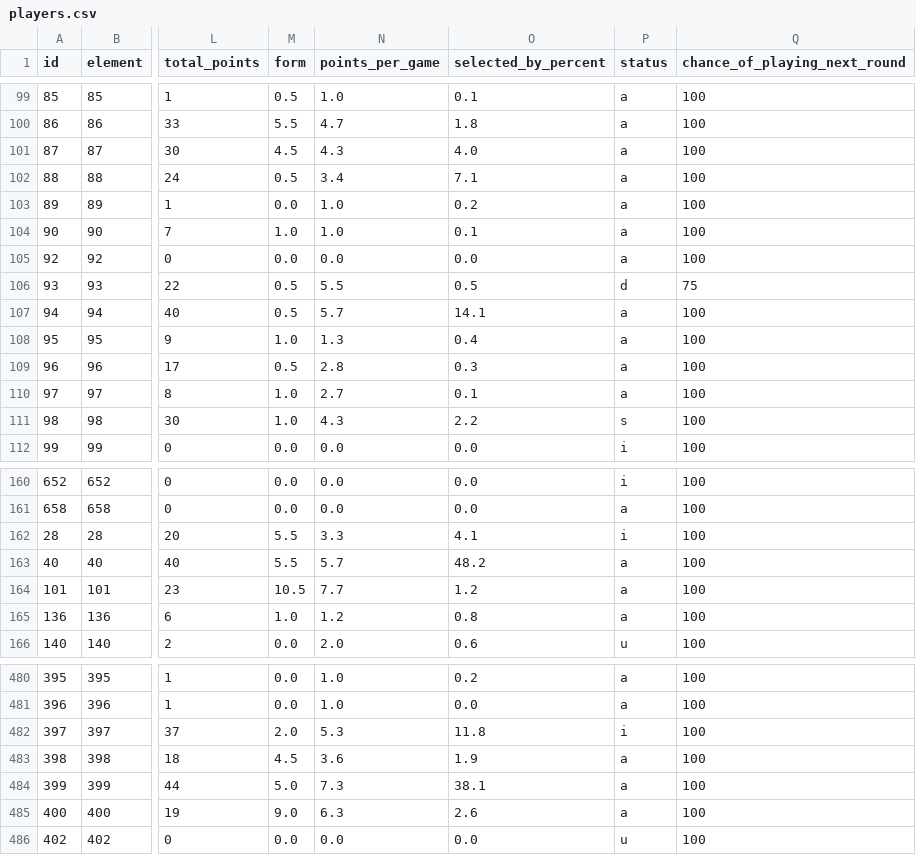
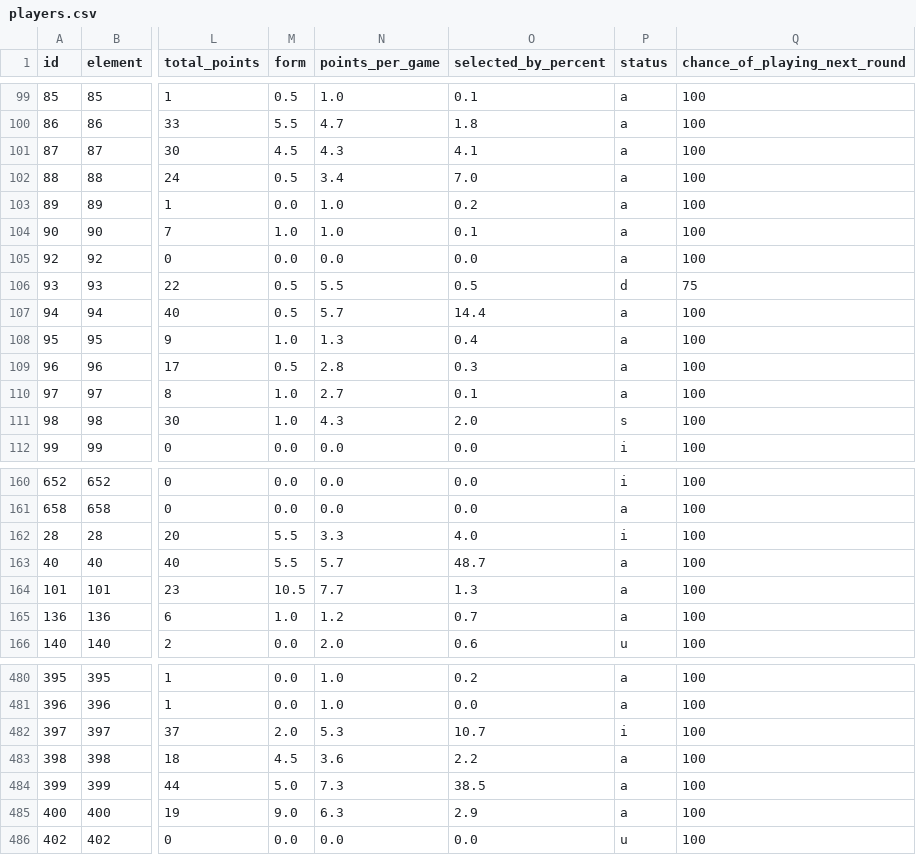
Before and after one commit to OmarN-Mukhtar/FantasyManager, a CSV file: data/players.csv, drawn as a sheet; only a part is shown, gaps mark what is left out; the diff covers the shown part only; the diff names each change by its address in the sheet, - before the commit and + after, or states it on an @@ line.

```diff
--- a/data/players.csv
+++ b/data/players.csv
-O101 (selected_by_percent): 4.0
+O101 (selected_by_percent): 4.1
-O102 (selected_by_percent): 7.1
+O102 (selected_by_percent): 7.0
-O107 (selected_by_percent): 14.1
+O107 (selected_by_percent): 14.4
-O111 (selected_by_percent): 2.2
+O111 (selected_by_percent): 2.0
-O162 (selected_by_percent): 4.1
+O162 (selected_by_percent): 4.0
-O163 (selected_by_percent): 48.2
+O163 (selected_by_percent): 48.7
-O164 (selected_by_percent): 1.2
+O164 (selected_by_percent): 1.3
-O165 (selected_by_percent): 0.8
+O165 (selected_by_percent): 0.7
-O482 (selected_by_percent): 11.8
+O482 (selected_by_percent): 10.7
-O483 (selected_by_percent): 1.9
+O483 (selected_by_percent): 2.2
-O484 (selected_by_percent): 38.1
+O484 (selected_by_percent): 38.5
-O485 (selected_by_percent): 2.6
+O485 (selected_by_percent): 2.9
```
Also changed, not shown: 86 edited cells elsewhere in this file, data/predictions.csv, data/sentiment_analysis.csv, 5 other files.
